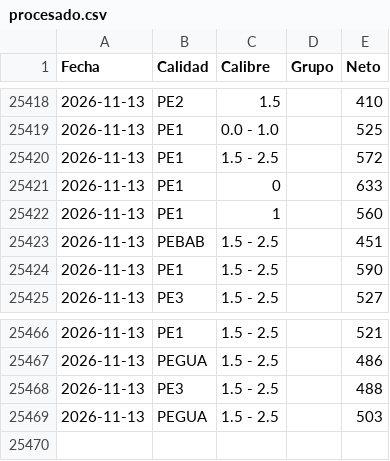
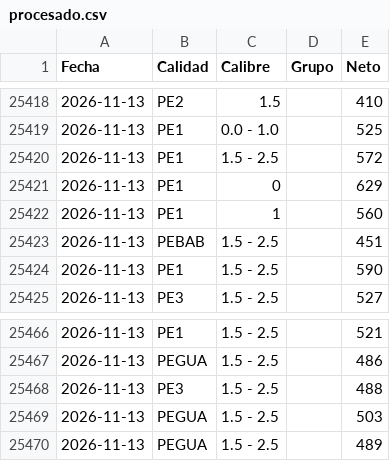
Before and after one commit to logisticaguapa-arch/inventario-fruta, a CSV file: procesado.csv, drawn as a sheet; only a part is shown, gaps mark what is left out.

```diff
--- a/procesado.csv
+++ b/procesado.csv
@@ -25420,3 +25420,3 @@ Fecha,Calidad,Calibre,Grupo,Neto
 2026-11-13,PE1,1.5 - 2.5,,572
-2026-11-13,PE1,0,,633
+2026-11-13,PE1,0,,629
 2026-11-13,PE1,1,,560
@@ -25469 +25469,2 @@ Fecha,Calidad,Calibre,Grupo,Neto
 2026-11-13,PEGUA,1.5 - 2.5,,503
+2026-11-13,PEGUA,1.5 - 2.5,,489
```
Also changed, not shown: horaingreso.csv, inventario.csv, 2 other files.
